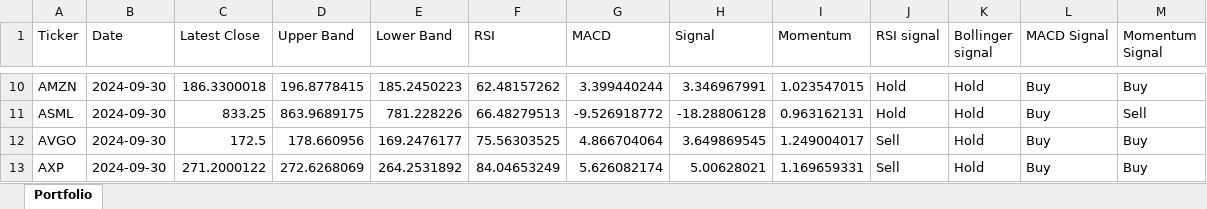
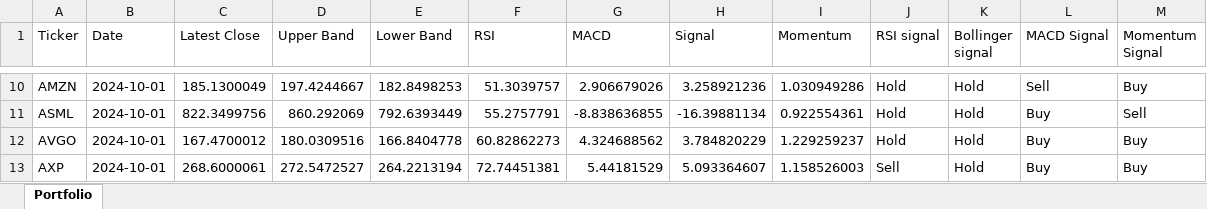
Before and after one commit to vepaan/Quantitative-Momentum-Strategy, an Excel workbook: portfolios/portfolio.xlsx, sheet Portfolio, drawn as a sheet; only a part is shown, gaps mark what is left out; values as stored, in another font and other column widths than the file's, no cell formats; the diff covers the shown part only; the diff names each change by its address in the sheet, - before the commit and + after, or states it on an @@ line.

```diff
--- a/portfolios/portfolio.xlsx (sheet Portfolio)
+++ b/portfolios/portfolio.xlsx (sheet Portfolio)
-B10:B13 (Date): 2024-09-30
+B10:B13 (Date): 2024-10-01
-C10 (Latest Close): 186.3300018
+C10 (Latest Close): 185.1300049
-D10 (Upper Band): 196.8778415
+D10 (Upper Band): 197.4244667
-E10 (Lower Band): 185.2450223
+E10 (Lower Band): 182.8498253
-F10 (RSI): 62.48157262
+F10 (RSI): 51.3039757
-G10 (MACD): 3.399440244
+G10 (MACD): 2.906679026
-H10 (Signal): 3.346967991
+H10 (Signal): 3.258921236
-I10 (Momentum): 1.023547015
+I10 (Momentum): 1.030949286
-L10 (MACD Signal): Buy
+L10 (MACD Signal): Sell
-C11 (Latest Close): 833.25
+C11 (Latest Close): 822.3499756
-D11 (Upper Band): 863.9689175
+D11 (Upper Band): 860.292069
-E11 (Lower Band): 781.228226
+E11 (Lower Band): 792.6393449
-F11 (RSI): 66.48279513
+F11 (RSI): 55.2757791
-G11 (MACD): -9.526918772
+G11 (MACD): -8.838636855
-H11 (Signal): -18.28806128
+H11 (Signal): -16.39881134
-I11 (Momentum): 0.963162131
+I11 (Momentum): 0.922554361
-C12 (Latest Close): 172.5
+C12 (Latest Close): 167.4700012
-D12 (Upper Band): 178.660956
+D12 (Upper Band): 180.0309516
-E12 (Lower Band): 169.2476177
+E12 (Lower Band): 166.8404778
-F12 (RSI): 75.56303525
+F12 (RSI): 60.82862273
-G12 (MACD): 4.866704064
+G12 (MACD): 4.324688562
-H12 (Signal): 3.649869545
+H12 (Signal): 3.784820229
-I12 (Momentum): 1.249004017
+I12 (Momentum): 1.229259237
-J12 (RSI signal): Sell
+J12 (RSI signal): Hold
-C13 (Latest Close): 271.2000122
+C13 (Latest Close): 268.6000061
-D13 (Upper Band): 272.6268069
+D13 (Upper Band): 272.5472527
-E13 (Lower Band): 264.2531892
+E13 (Lower Band): 264.2213194
-F13 (RSI): 84.04653249
+F13 (RSI): 72.74451381
-G13 (MACD): 5.626082174
+G13 (MACD): 5.44181529
-H13 (Signal): 5.00628021
+H13 (Signal): 5.093364607
-I13 (Momentum): 1.169659331
+I13 (Momentum): 1.158526003
```
Also changed, not shown: 800 edited cells elsewhere in this sheet, cell formats, 4 other files.
